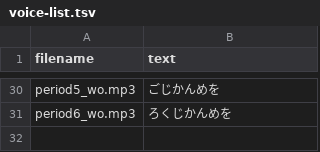
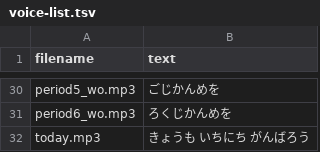
Before and after one commit to eduwithdai/jibun-scheduler, a TSV file: sounds/voice-list.tsv, drawn as a sheet; only a part is shown, gaps mark what is left out; the diff names each change by its address in the sheet, - before the commit and + after, or states it on an @@ line.

```diff
--- a/sounds/voice-list.tsv
+++ b/sounds/voice-list.tsv
+row 32: today.mp3 | きょうも いちにち がんばろう
```
Also changed, not shown: 2 other files.
